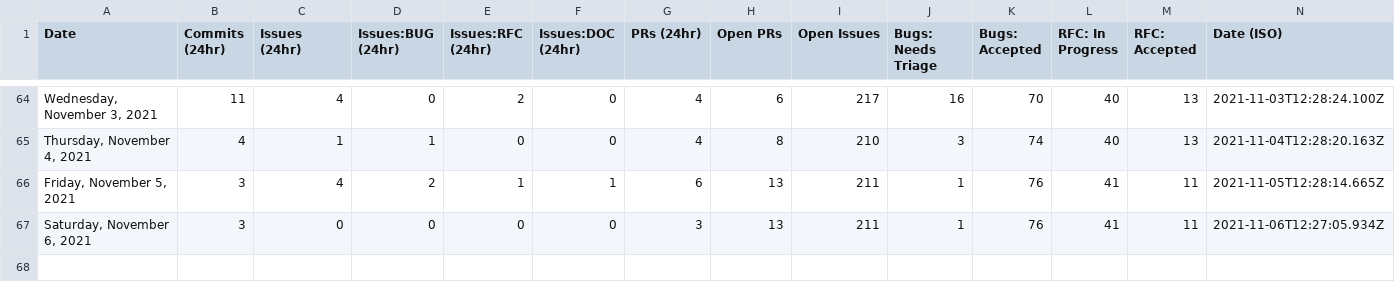
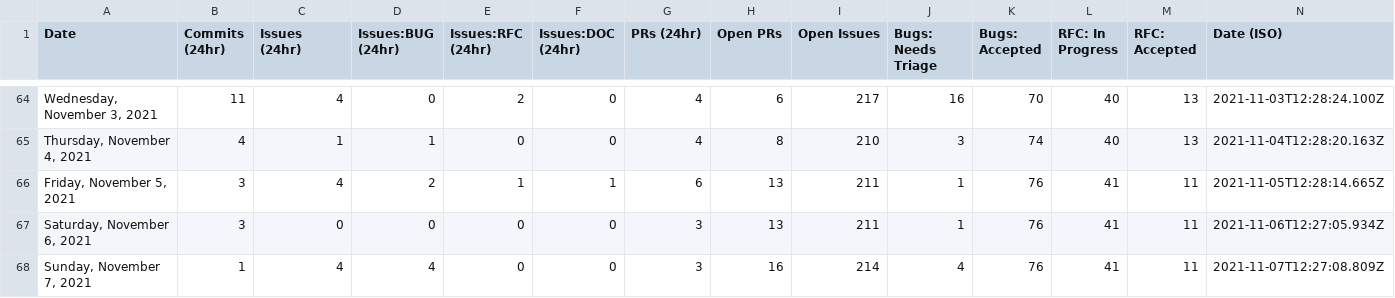
Before and after one commit to MatsDahlin/astro, a CSV file: scripts/stats/stats.csv, drawn as a sheet; only a part is shown, gaps mark what is left out.

```diff
--- a/scripts/stats/stats.csv
+++ b/scripts/stats/stats.csv
@@ -67 +67,2 @@ Date,Commits (24hr),Issues (24hr),Issues:BUG (24hr),Issues:RFC (24hr),Issues:DOC
 "Saturday, November 6, 2021",3,0,0,0,0,3,13,211,1,76,41,11,"2021-11-06T12:27:05.934Z"
+"Sunday, November 7, 2021",1,4,4,0,0,3,16,214,4,76,41,11,"2021-11-07T12:27:08.809Z"
```
